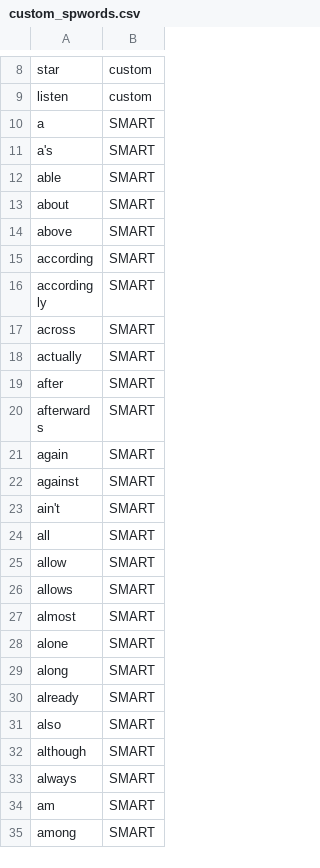
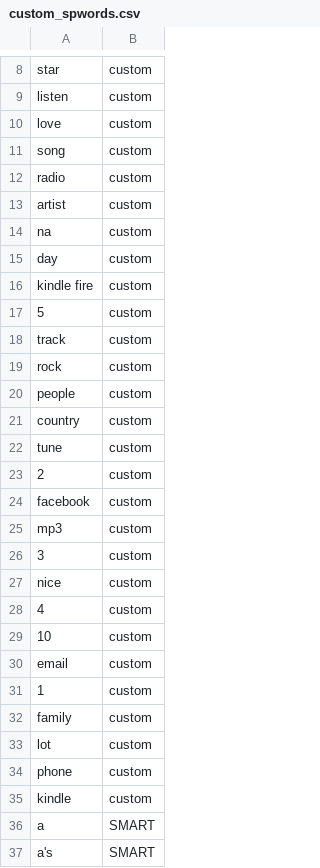
Before and after one commit to ahgraber/AmazonSemantics, a CSV file: Lists/custom_spwords.csv, drawn as a sheet; only a part is shown, gaps mark what is left out; the shorter side is filled out with more unchanged rows.

```diff
--- a/Lists/custom_spwords.csv
+++ b/Lists/custom_spwords.csv
@@ -9,2 +9,28 @@
 "listen","custom"
+"love","custom"
+"song","custom"
+"radio","custom"
+"artist","custom"
+"na","custom"
+"day","custom"
+"kindle fire","custom"
+"5","custom"
+"track","custom"
+"rock","custom"
+"people","custom"
+"country","custom"
+"tune","custom"
+"2","custom"
+"facebook","custom"
+"mp3","custom"
+"3","custom"
+"nice","custom"
+"4","custom"
+"10","custom"
+"email","custom"
+"1","custom"
+"family","custom"
+"lot","custom"
+"phone","custom"
+"kindle","custom"
 "a","SMART"
```
Also changed, not shown: Lists/sentiment_dictionary.csv, Lists/typos.csv, 8 other files.
